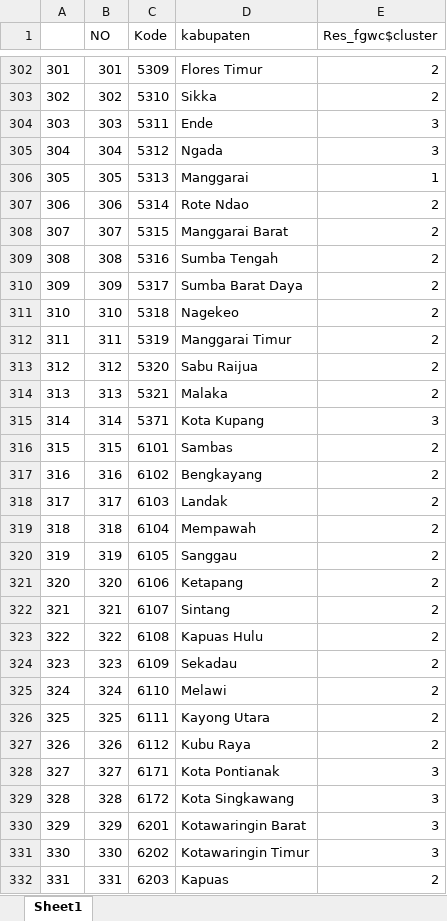
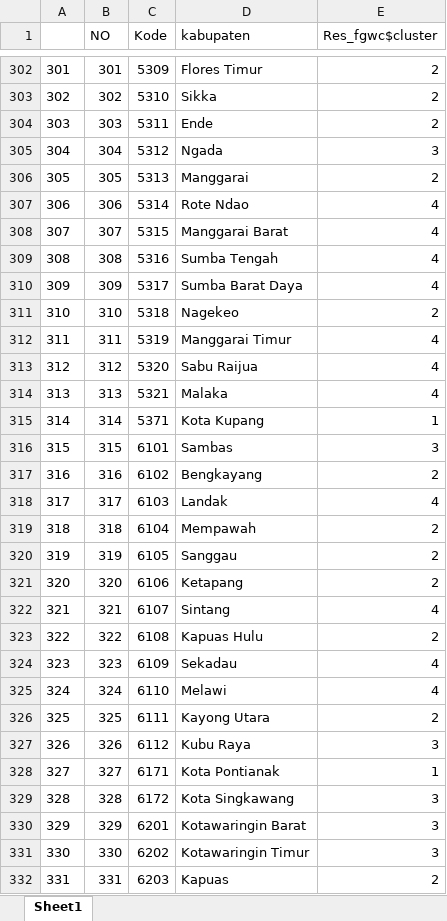
Before and after one commit to dedenistiawan/PDP-SoVI, an Excel workbook: Final Cluster.xlsx, sheet Sheet1, drawn as a sheet; only a part is shown, gaps mark what is left out; values as stored, in another font and other column widths than the file's, no borders; the diff covers the shown part only; the diff names each change by its address in the sheet, - before the commit and + after, or states it on an @@ line.

```diff
--- a/Final Cluster.xlsx (sheet Sheet1)
+++ b/Final Cluster.xlsx (sheet Sheet1)
-E304 (Res_fgwc$cluster): 3
+E304 (Res_fgwc$cluster): 2
-E306 (Res_fgwc$cluster): 1
+E306 (Res_fgwc$cluster): 2
-E307:E310 (Res_fgwc$cluster): 2
+E307:E310 (Res_fgwc$cluster): 4
-E312:E314 (Res_fgwc$cluster): 2
+E312:E314 (Res_fgwc$cluster): 4
-E315 (Res_fgwc$cluster): 3
+E315 (Res_fgwc$cluster): 1
-E316 (Res_fgwc$cluster): 2
+E316 (Res_fgwc$cluster): 3
-E318 (Res_fgwc$cluster): 2
+E318 (Res_fgwc$cluster): 4
-E322 (Res_fgwc$cluster): 2
+E322 (Res_fgwc$cluster): 4
-E324:E325 (Res_fgwc$cluster): 2
+E324:E325 (Res_fgwc$cluster): 4
-E327 (Res_fgwc$cluster): 2
+E327 (Res_fgwc$cluster): 3
-E328 (Res_fgwc$cluster): 3
+E328 (Res_fgwc$cluster): 1
```
Also changed, not shown: 278 edited cells elsewhere in this sheet, 4 other files.
